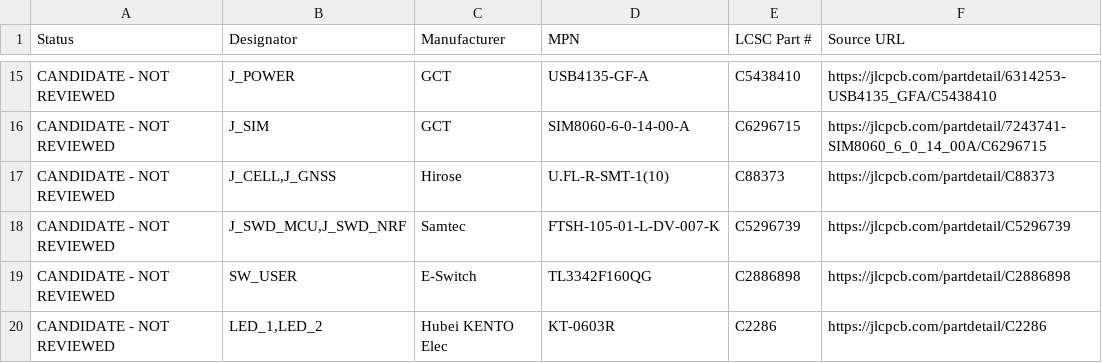
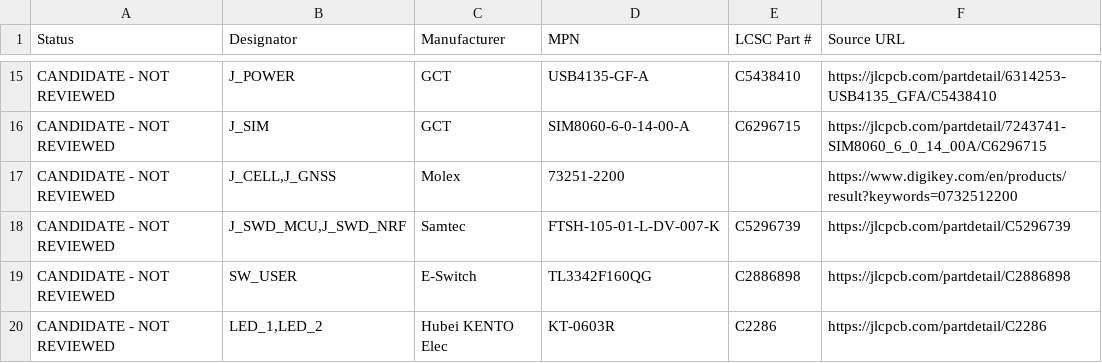
Before and after one commit to andenore/CopperAssetTracker, a CSV file: procurement/candidate-bom.csv, drawn as a sheet; only a part is shown, gaps mark what is left out.

```diff
--- a/procurement/candidate-bom.csv
+++ b/procurement/candidate-bom.csv
@@ -16,3 +16,3 @@ Status,Designator,Manufacturer,MPN,LCSC Part #,Source URL
 "CANDIDATE - NOT REVIEWED","J_SIM","GCT","SIM8060-6-0-14-00-A","C6296715","https://jlcpcb.com/partdetail/7243741-SIM8060_6_0_14_00A/C6296715"
-"CANDIDATE - NOT REVIEWED","J_CELL,J_GNSS","Hirose","U.FL-R-SMT-1(10)","C88373","https://jlcpcb.com/partdetail/C88373"
+"CANDIDATE - NOT REVIEWED","J_CELL,J_GNSS","Molex","73251-2200","","https://www.digikey.com/en/products/result?keywords=0732512200"
 "CANDIDATE - NOT REVIEWED","J_SWD_MCU,J_SWD_NRF","Samtec","FTSH-105-01-L-DV-007-K","C5296739","https://jlcpcb.com/partdetail/C5296739"
```
Also changed, not shown: 9 other files.
